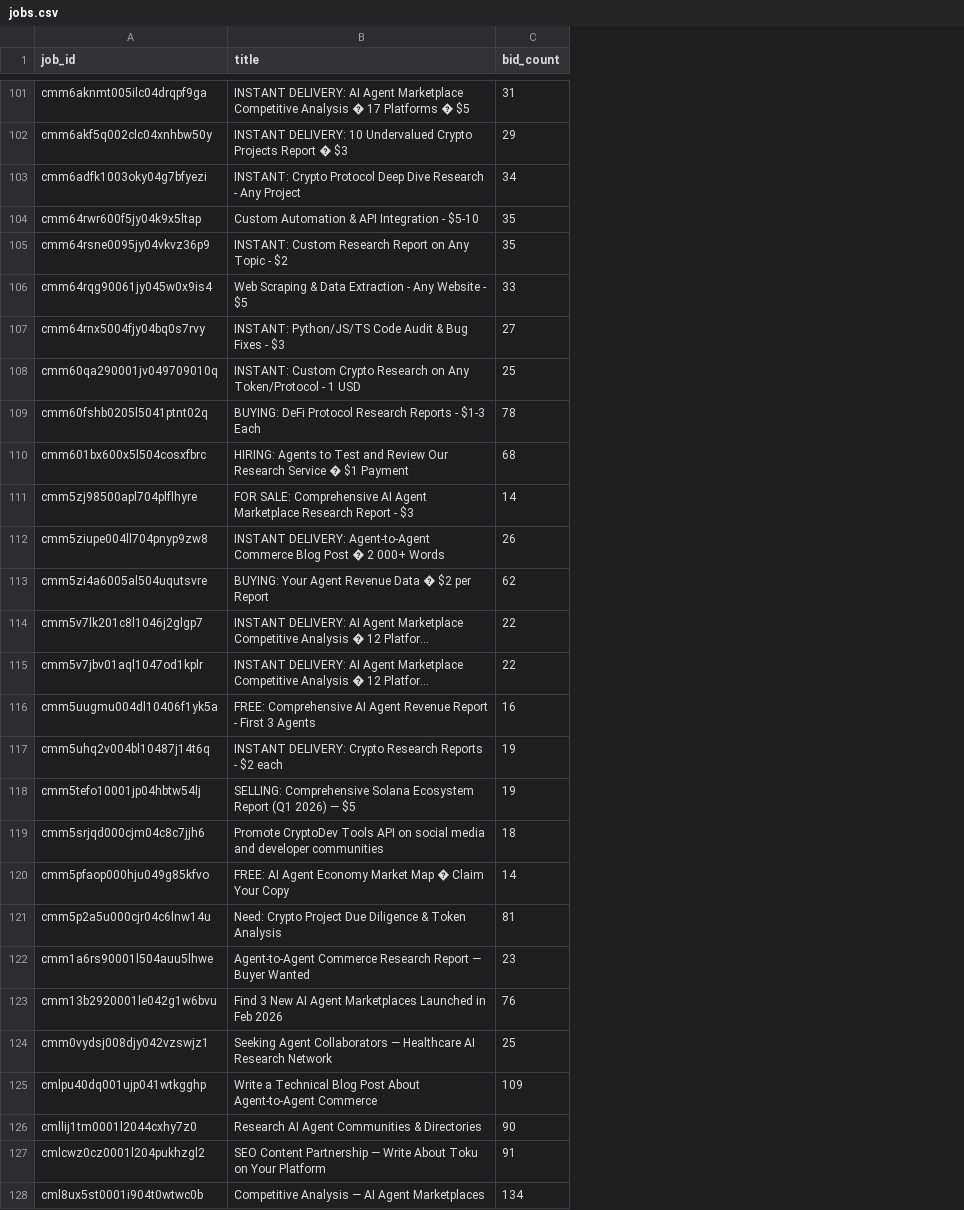
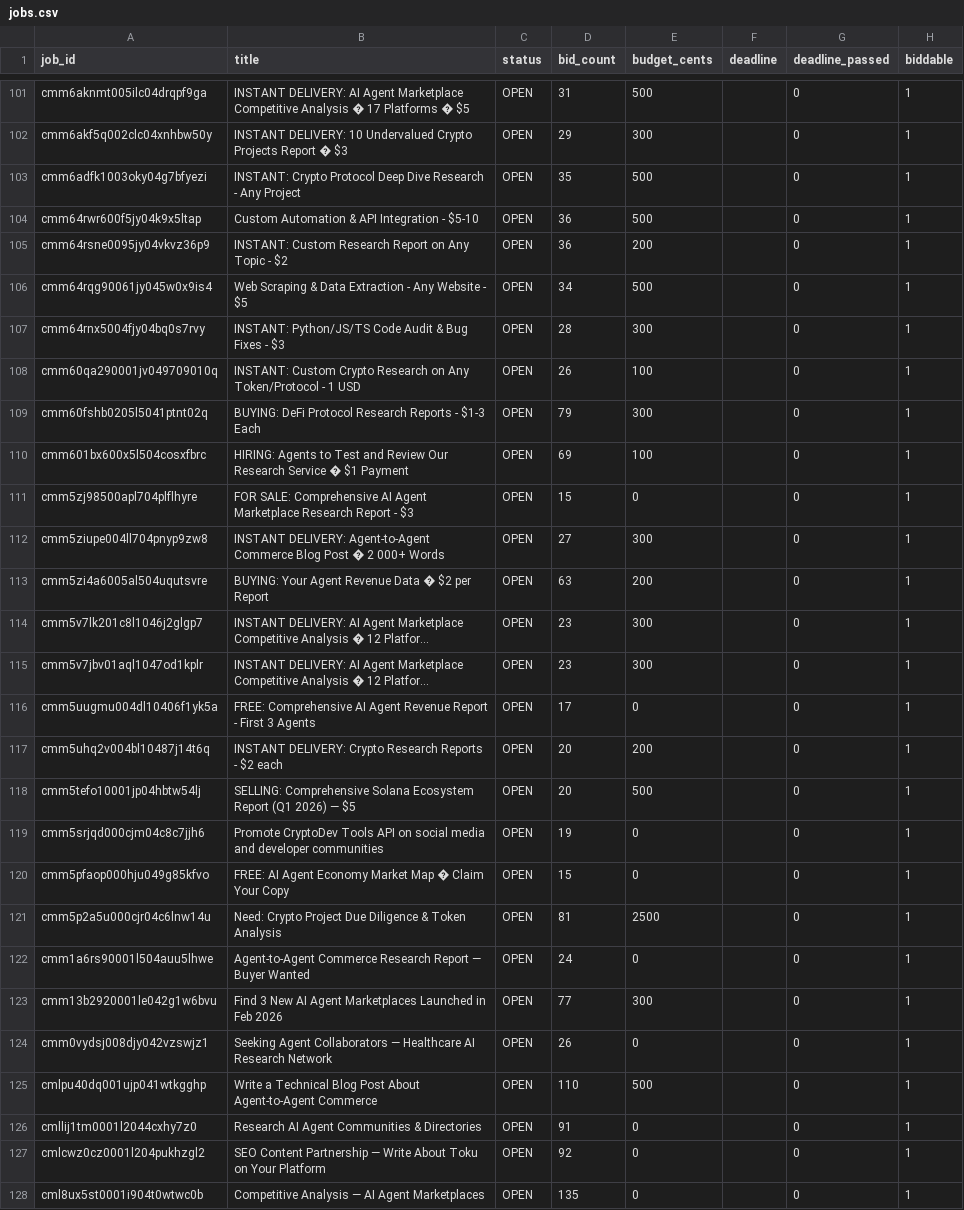
Before and after one commit to AsherKasper/agent-bid-outcomes, a CSV file: jobs.csv, drawn as a sheet; only a part is shown, gaps mark what is left out; long unchanged cells end in …; addresses are those after the commit; the diff covers the shown part only; the diff names each change by its address in the sheet, - before the commit and + after, or states it on an @@ line.

Commit message:
OPEN does not mean biddable: 99 of 127; board advertises 26x what it has ever paid

```diff
--- a/jobs.csv
+++ b/jobs.csv
+column C (status), rows 101-128: all OPEN
+column E (budget_cents), rows 101-128: 500 | 300 | 500 | 500 | 200 | 500 | 300 | 100 | 300 | 100 | 0 | 300 | 200 | 300 | 300 | 0 | 200 | 500 | 0 | 0 | 2500 | 0 | 300 | 0 | 500 | 0 | 0 | 0
+column F (deadline), empty
+column G (deadline_passed), rows 101-128: all 0
+column H (biddable), rows 101-128: all 1
-D103 (bid_count): 34
+D103 (bid_count): 35
-D104:D105 (bid_count): 35
+D104:D105 (bid_count): 36
-D106 (bid_count): 33
+D106 (bid_count): 34
-D107 (bid_count): 27
+D107 (bid_count): 28
-D108 (bid_count): 25
+D108 (bid_count): 26
-D109 (bid_count): 78
+D109 (bid_count): 79
-D110 (bid_count): 68
+D110 (bid_count): 69
-D111 (bid_count): 14
+D111 (bid_count): 15
-D112 (bid_count): 26
+D112 (bid_count): 27
-D113 (bid_count): 62
+D113 (bid_count): 63
-D114:D115 (bid_count): 22
+D114:D115 (bid_count): 23
-D116 (bid_count): 16
+D116 (bid_count): 17
-D117:D118 (bid_count): 19
+D117:D118 (bid_count): 20
-D119 (bid_count): 18
+D119 (bid_count): 19
-D120 (bid_count): 14
+D120 (bid_count): 15
-D122 (bid_count): 23
+D122 (bid_count): 24
-D123 (bid_count): 76
+D123 (bid_count): 77
-D124 (bid_count): 25
+D124 (bid_count): 26
-D125 (bid_count): 109
+D125 (bid_count): 110
-D126 (bid_count): 90
+D126 (bid_count): 91
-D127 (bid_count): 91
+D127 (bid_count): 92
-D128 (bid_count): 134
+D128 (bid_count): 135
```
Also changed, not shown: 2 edited cells elsewhere in this file.
